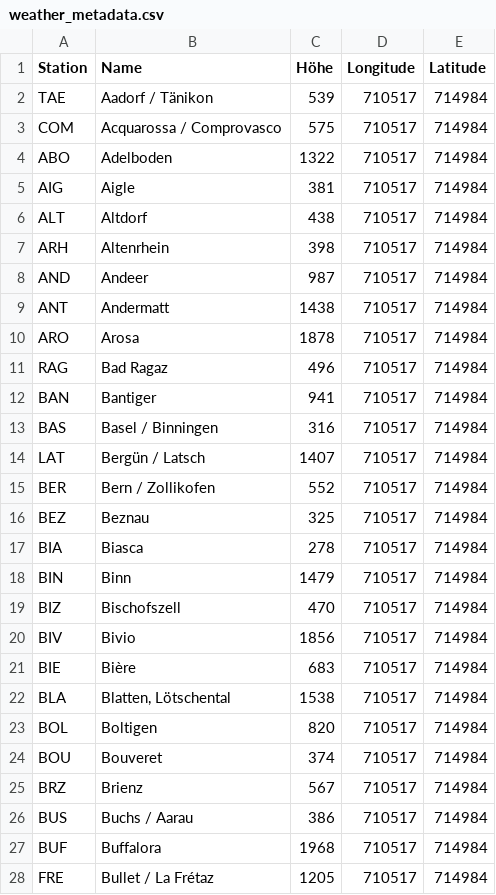
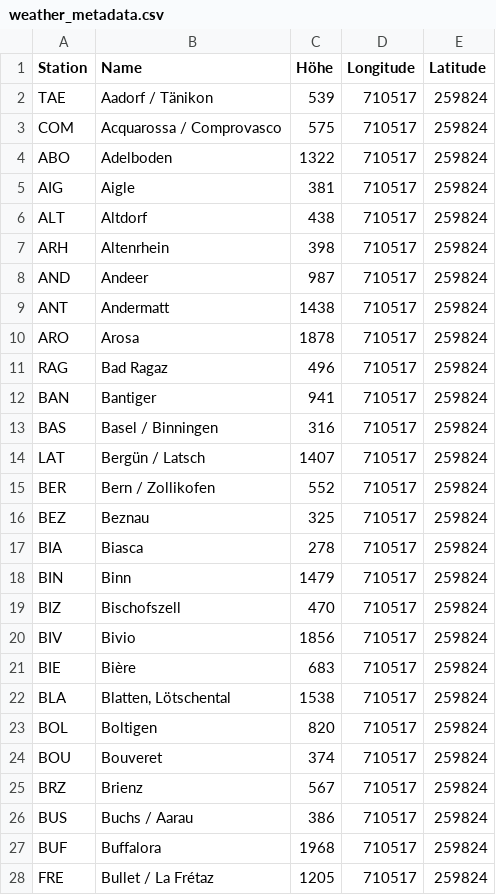
Before and after one commit to codicolus/OpenData_automatization, a CSV file: data/weather_metadata.csv, drawn as a sheet; only a part is shown; the diff covers the shown part only.

```diff
--- a/data/weather_metadata.csv
+++ b/data/weather_metadata.csv
@@ -1,28 +1,28 @@
 "Station","Name","Höhe","Longitude","Latitude"
-"TAE","Aadorf / Tänikon",539,710517,714984
-"COM","Acquarossa / Comprovasco",575,710517,714984
-"ABO","Adelboden",1322,710517,714984
-"AIG","Aigle",381,710517,714984
-"ALT","Altdorf",438,710517,714984
-"ARH","Altenrhein",398,710517,714984
-"AND","Andeer",987,710517,714984
-"ANT","Andermatt",1438,710517,714984
-"ARO","Arosa",1878,710517,714984
-"RAG","Bad Ragaz",496,710517,714984
-"BAN","Bantiger",941,710517,714984
-"BAS","Basel / Binningen",316,710517,714984
-"LAT","Bergün / Latsch",1407,710517,714984
-"BER","Bern / Zollikofen",552,710517,714984
-"BEZ","Beznau",325,710517,714984
-"BIA","Biasca",278,710517,714984
-"BIN","Binn",1479,710517,714984
-"BIZ","Bischofszell",470,710517,714984
-"BIV","Bivio",1856,710517,714984
-"BIE","Bière",683,710517,714984
-"BLA","Blatten, Lötschental",1538,710517,714984
-"BOL","Boltigen",820,710517,714984
-"BOU","Bouveret",374,710517,714984
-"BRZ","Brienz",567,710517,714984
-"BUS","Buchs / Aarau",386,710517,714984
-"BUF","Buffalora",1968,710517,714984
-"FRE","Bullet / La Frétaz",1205,710517,714984
+"TAE","Aadorf / Tänikon",539,710517,259824
+"COM","Acquarossa / Comprovasco",575,710517,259824
+"ABO","Adelboden",1322,710517,259824
+"AIG","Aigle",381,710517,259824
+"ALT","Altdorf",438,710517,259824
+"ARH","Altenrhein",398,710517,259824
+"AND","Andeer",987,710517,259824
+"ANT","Andermatt",1438,710517,259824
+"ARO","Arosa",1878,710517,259824
+"RAG","Bad Ragaz",496,710517,259824
+"BAN","Bantiger",941,710517,259824
+"BAS","Basel / Binningen",316,710517,259824
+"LAT","Bergün / Latsch",1407,710517,259824
+"BER","Bern / Zollikofen",552,710517,259824
+"BEZ","Beznau",325,710517,259824
+"BIA","Biasca",278,710517,259824
+"BIN","Binn",1479,710517,259824
+"BIZ","Bischofszell",470,710517,259824
+"BIV","Bivio",1856,710517,259824
+"BIE","Bière",683,710517,259824
+"BLA","Blatten, Lötschental",1538,710517,259824
+"BOL","Boltigen",820,710517,259824
+"BOU","Bouveret",374,710517,259824
+"BRZ","Brienz",567,710517,259824
+"BUS","Buchs / Aarau",386,710517,259824
+"BUF","Buffalora",1968,710517,259824
+"FRE","Bullet / La Frétaz",1205,710517,259824
```
Also changed, not shown: 132 edited cells elsewhere in this file, data/badeindex.csv, 3 other files.
